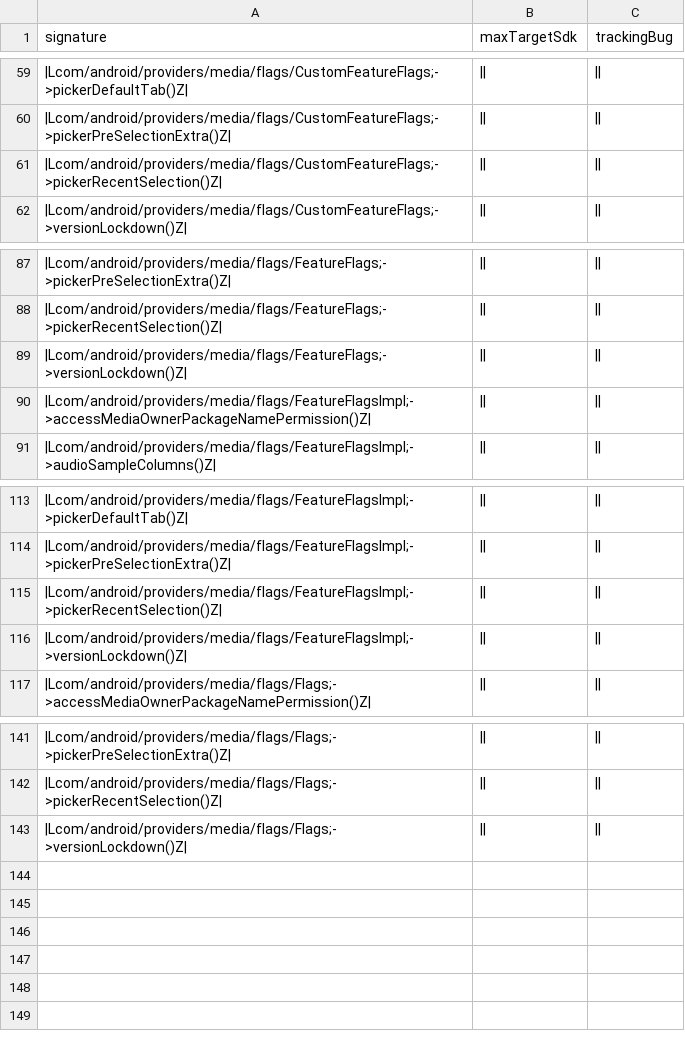
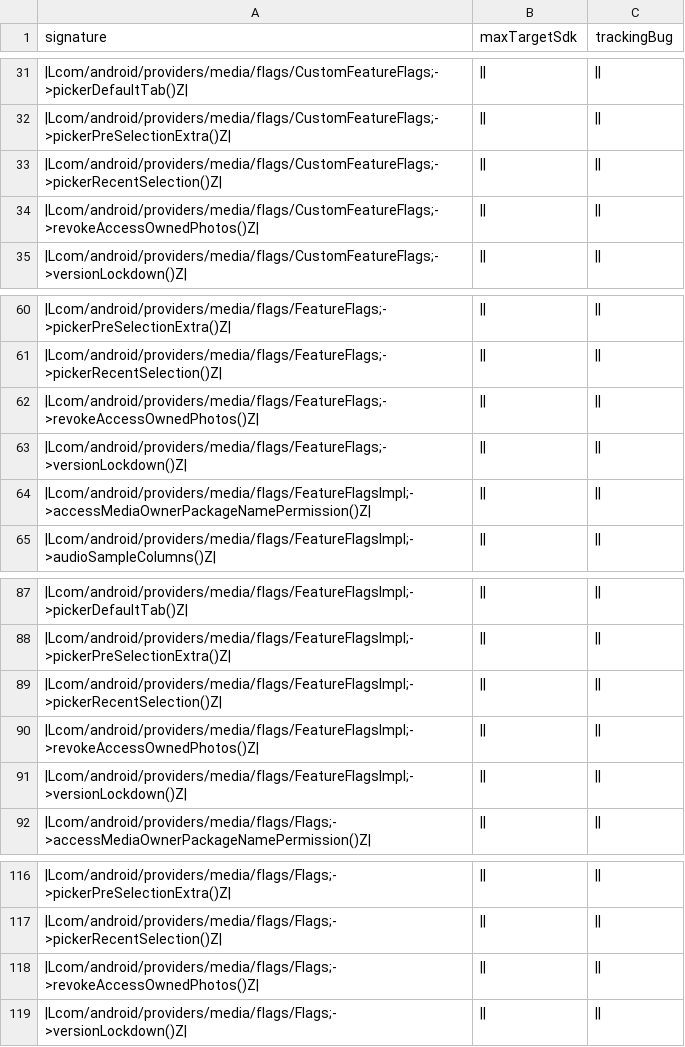
Before and after one commit to CodeLinaro-mirror/la_platform_prebuilts_module_sdk_MediaProvider, a CSV file: current/hiddenapi/metadata.csv, drawn as a sheet; only a part is shown, gaps mark what is left out; the diff covers the shown part only.

```diff
--- a/current/hiddenapi/metadata.csv
+++ b/current/hiddenapi/metadata.csv
@@ -61,2 +33,3 @@ signature,maxTargetSdk,trackingBug
 |Lcom/android/providers/media/flags/CustomFeatureFlags;->pickerRecentSelection()Z|,||,||
+|Lcom/android/providers/media/flags/CustomFeatureFlags;->revokeAccessOwnedPhotos()Z|,||,||
 |Lcom/android/providers/media/flags/CustomFeatureFlags;->versionLockdown()Z|,||,||
@@ -88,2 +61,3 @@ signature,maxTargetSdk,trackingBug
 |Lcom/android/providers/media/flags/FeatureFlags;->pickerRecentSelection()Z|,||,||
+|Lcom/android/providers/media/flags/FeatureFlags;->revokeAccessOwnedPhotos()Z|,||,||
 |Lcom/android/providers/media/flags/FeatureFlags;->versionLockdown()Z|,||,||
@@ -115,2 +89,3 @@ signature,maxTargetSdk,trackingBug
 |Lcom/android/providers/media/flags/FeatureFlagsImpl;->pickerRecentSelection()Z|,||,||
+|Lcom/android/providers/media/flags/FeatureFlagsImpl;->revokeAccessOwnedPhotos()Z|,||,||
 |Lcom/android/providers/media/flags/FeatureFlagsImpl;->versionLockdown()Z|,||,||
@@ -142,2 +117,3 @@ signature,maxTargetSdk,trackingBug
 |Lcom/android/providers/media/flags/Flags;->pickerRecentSelection()Z|,||,||
+|Lcom/android/providers/media/flags/Flags;->revokeAccessOwnedPhotos()Z|,||,||
 |Lcom/android/providers/media/flags/Flags;->versionLockdown()Z|,||,||
```
Also changed, not shown: 28 removed rows elsewhere in this file, current/hiddenapi/annotation-flags.csv, current/hiddenapi/filtered-flags.csv, 13 other files.
